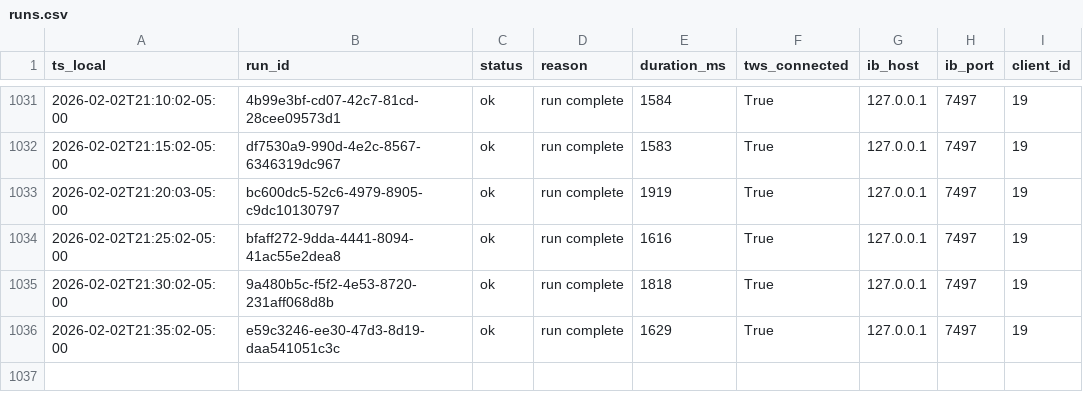
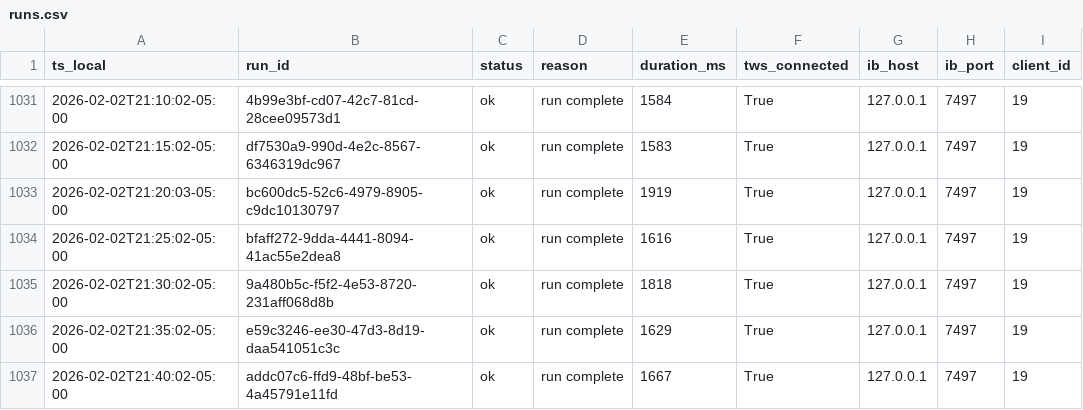
Before and after one commit to martinstabler-bit/IBKR_MeanReversion_Bot, a CSV file: analytics/logs/runs.csv, drawn as a sheet; only a part is shown, gaps mark what is left out; the diff names each change by its address in the sheet, - before the commit and + after, or states it on an @@ line.

```diff
--- a/analytics/logs/runs.csv
+++ b/analytics/logs/runs.csv
+row 1037: 2026-02-02T21:40:02-05:00 | addc07c6-ffd9-48bf-be53-4a45791e11fd | ok | run complete | 1667 | True | 127.0.0.1 | 7497 | 19
```
Also changed, not shown: analytics/logs/account.csv.
